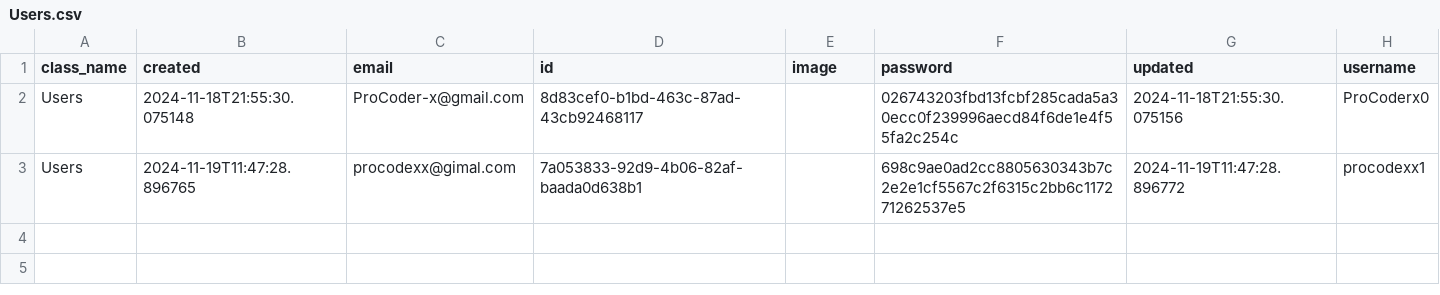
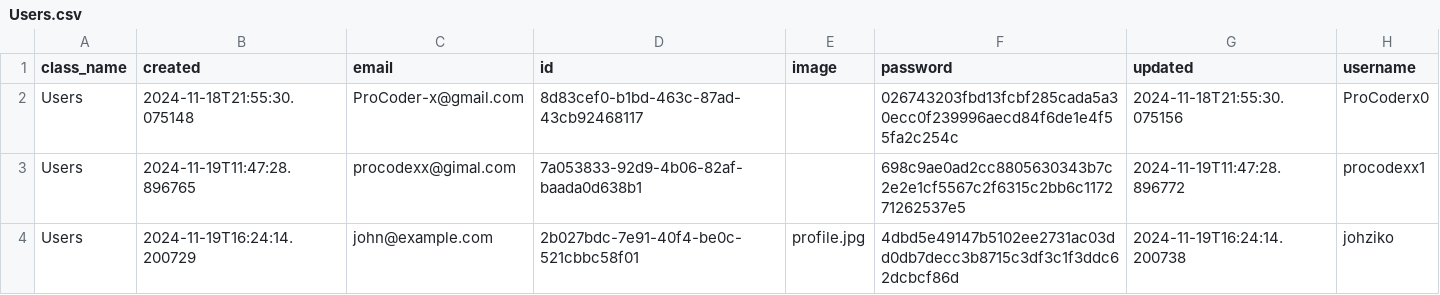
Before and after one commit to MoedCode/Task_Manager, a CSV file: tasks/Users.csv, drawn as a sheet.

```diff
--- a/tasks/Users.csv
+++ b/tasks/Users.csv
@@ -3 +3,2 @@ Users,2024-11-18T21:55:30.075148,ProCoder-x@gmail.com,8d83cef0-b1bd-463c-87ad-43
 Users,2024-11-19T11:47:28.896765,procodexx@gimal.com,7a053833-92d9-4b06-82af-baada0d638b1,,698c9ae0ad2cc8805630343b7c2e2e1cf5567c2f6315c2bb6c117271262537e5,2024-11-19T11:47:28.896772,procodexx1
+Users,2024-11-19T16:24:14.200729,john@example.com,2b027bdc-7e91-40f4-be0c-521cbbc58f01,profile.jpg,4dbd5e49147b5102ee2731ac03dd0db7decc3b8715c3df3c1f3ddc62dcbcf86d,2024-11-19T16:24:14.200738,johziko
```
Also changed, not shown: tasks/Auth.csv, tasks/Tasks.csv, 4 other files.
